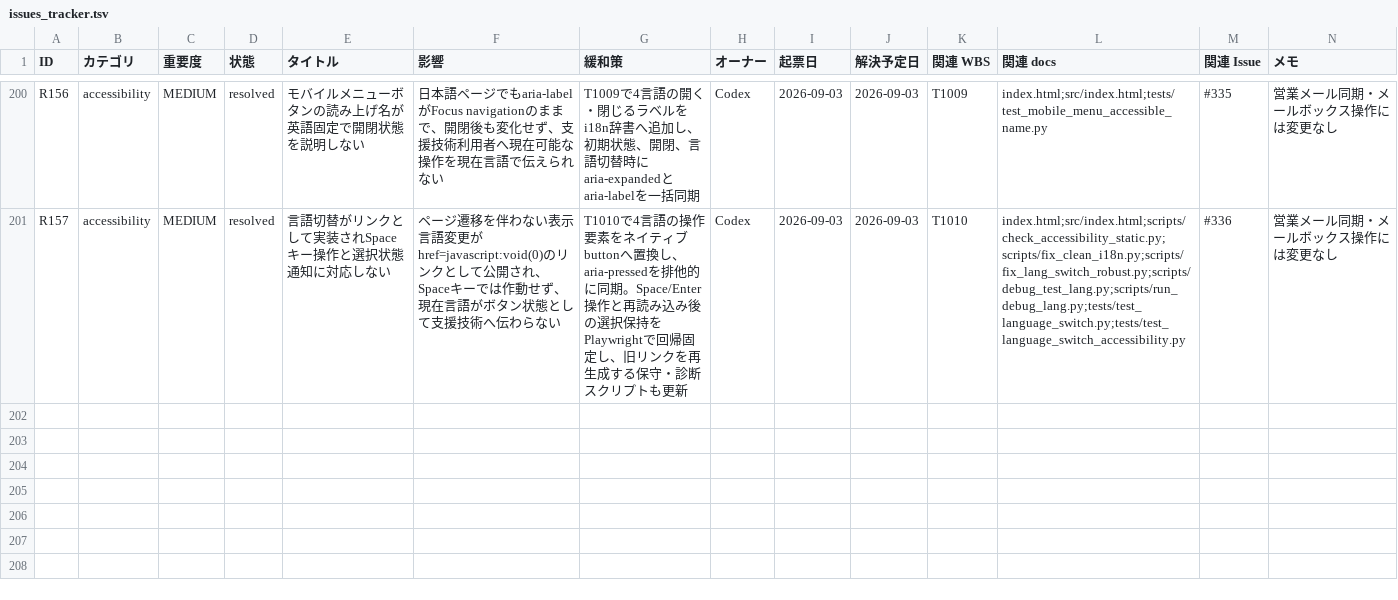
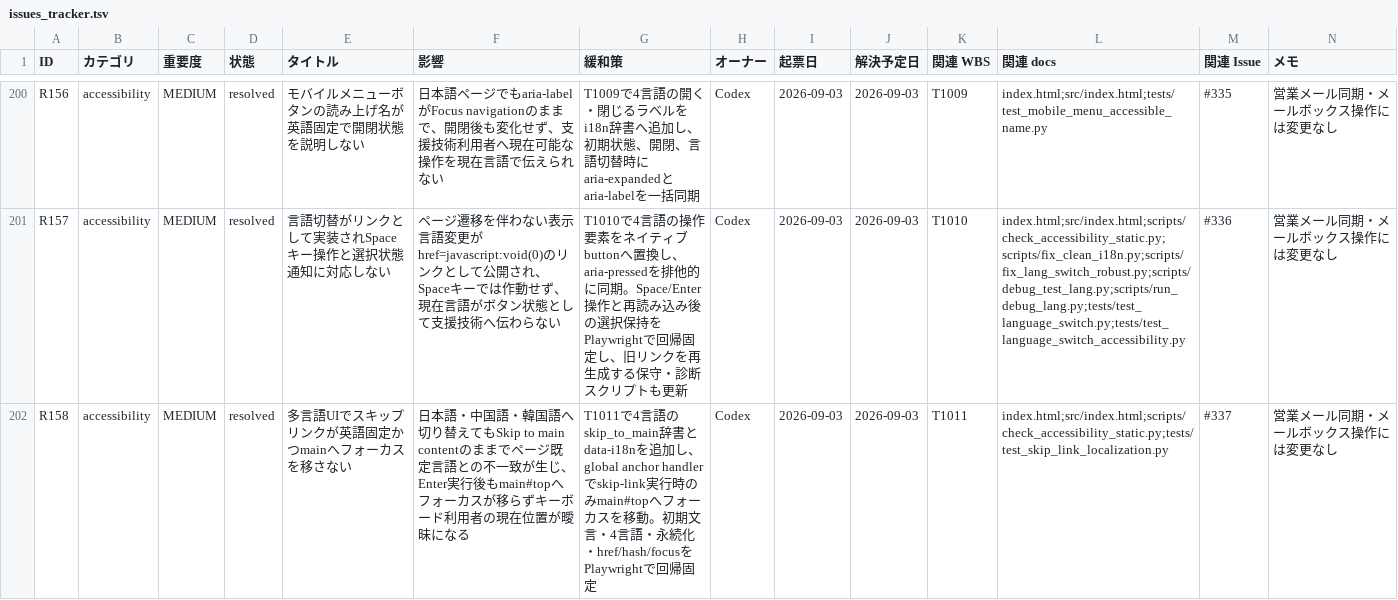
Before and after one commit to kanta13jp1/mighty-link-ai-connect, a TSV file: data/issues_tracker.tsv, drawn as a sheet; only a part is shown, gaps mark what is left out; rows hold the shown columns only; the diff names each change by its address in the sheet, - before the commit and + after, or states it on an @@ line.

Commit message:
fix: localize the skip link (#337)

```diff
--- a/data/issues_tracker.tsv
+++ b/data/issues_tracker.tsv
+row 202: R158 | accessibility | MEDIUM | resolved | 多言語UIでスキップリンクが英語固定かつmainへフォーカスを移さない | 日本語・中国語・韓国語へ切り替えてもSkip to main contentのままでページ既定言語との不一致が生じ、Enter実行後もmain#topへフォーカスが移らずキーボード利用者の現在位置が曖昧になる | T1011で4言語のskip_to_main辞書とdata-i18nを追加し、global anchor handlerでskip-link実行時のみmain#topへフォーカスを移動。初期文言・4言語・永続化・href/hash/focusをPlaywrightで回帰固定 | Codex | 2026-09-03 | 2026-09-03 | T1011 | index.html;src/index.html;scripts/check_accessibility_static.py;tests/test_skip_link_localization.py | #337 | 営業メール同期・メールボックス操作には変更なし
```
Also changed, not shown: data/WBS.tsv, data/release_go_no_go_criteria.tsv, 28 other files.
